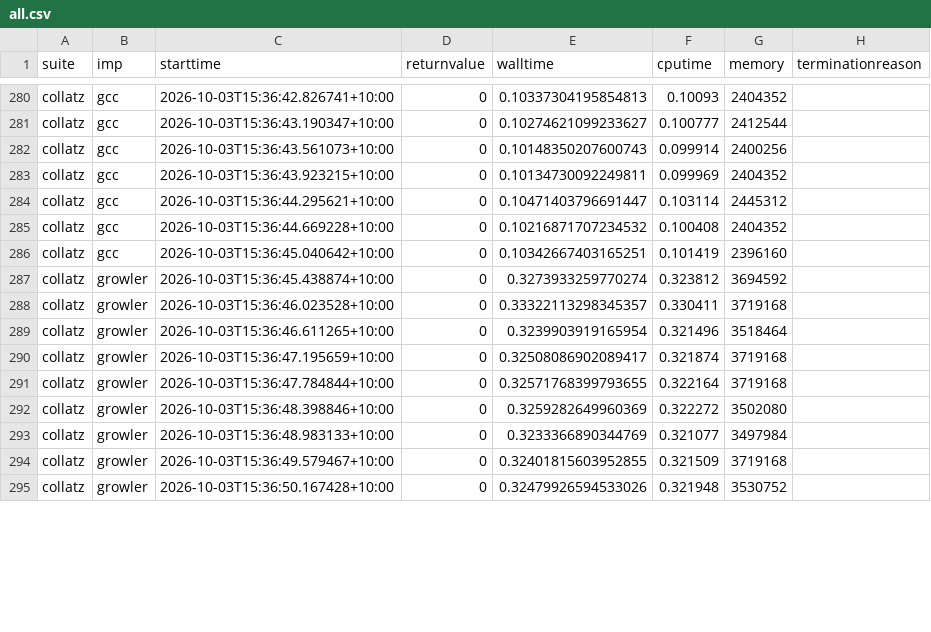
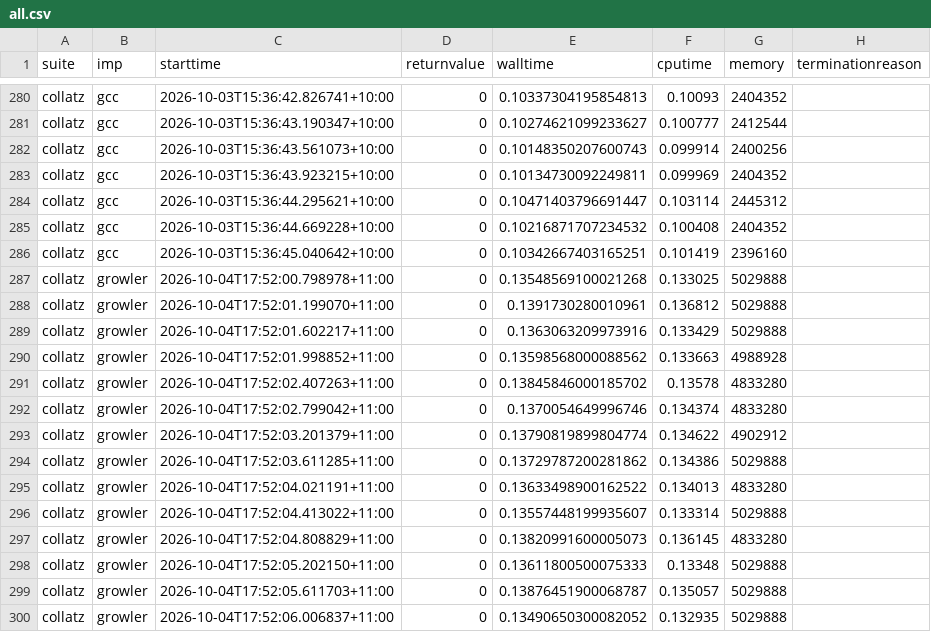
Before and after one commit to effbiae/bench, a CSV file: all.csv, drawn as a sheet; only a part is shown, gaps mark what is left out; the diff covers the shown part only.

Commit message:
growler collatz use amber

```diff
--- a/all.csv
+++ b/all.csv
@@ -286,10 +286,15 @@ collatz,gcc,2026-10-03T15:36:44.669228+10:00,0,0.10216871707234532,0.100408,2404
 collatz,gcc,2026-10-03T15:36:45.040642+10:00,0,0.10342667403165251,0.101419,2396160,
-collatz,growler,2026-10-03T15:36:45.438874+10:00,0,0.3273933259770274,0.323812,3694592,
-collatz,growler,2026-10-03T15:36:46.023528+10:00,0,0.33322113298345357,0.330411,3719168,
-collatz,growler,2026-10-03T15:36:46.611265+10:00,0,0.3239903919165954,0.321496,3518464,
-collatz,growler,2026-10-03T15:36:47.195659+10:00,0,0.32508086902089417,0.321874,3719168,
-collatz,growler,2026-10-03T15:36:47.784844+10:00,0,0.32571768399793655,0.322164,3719168,
-collatz,growler,2026-10-03T15:36:48.398846+10:00,0,0.3259282649960369,0.322272,3502080,
-collatz,growler,2026-10-03T15:36:48.983133+10:00,0,0.3233366890344769,0.321077,3497984,
-collatz,growler,2026-10-03T15:36:49.579467+10:00,0,0.32401815603952855,0.321509,3719168,
-collatz,growler,2026-10-03T15:36:50.167428+10:00,0,0.32479926594533026,0.321948,3530752,
+collatz,growler,2026-10-04T17:52:00.798978+11:00,0,0.13548569100021268,0.133025,5029888,
+collatz,growler,2026-10-04T17:52:01.199070+11:00,0,0.1391730280010961,0.136812,5029888,
+collatz,growler,2026-10-04T17:52:01.602217+11:00,0,0.1363063209973916,0.133429,5029888,
+collatz,growler,2026-10-04T17:52:01.998852+11:00,0,0.13598568000088562,0.133663,4988928,
+collatz,growler,2026-10-04T17:52:02.407263+11:00,0,0.13845846000185702,0.13578,4833280,
+collatz,growler,2026-10-04T17:52:02.799042+11:00,0,0.1370054649996746,0.134374,4833280,
+collatz,growler,2026-10-04T17:52:03.201379+11:00,0,0.13790819899804774,0.134622,4902912,
+collatz,growler,2026-10-04T17:52:03.611285+11:00,0,0.13729787200281862,0.134386,5029888,
+collatz,growler,2026-10-04T17:52:04.021191+11:00,0,0.13633498900162522,0.134013,4833280,
+collatz,growler,2026-10-04T17:52:04.413022+11:00,0,0.13557448199935607,0.133314,5029888,
+collatz,growler,2026-10-04T17:52:04.808829+11:00,0,0.13820991600005073,0.136145,4833280,
+collatz,growler,2026-10-04T17:52:05.202150+11:00,0,0.13611800500075333,0.13348,5029888,
+collatz,growler,2026-10-04T17:52:05.611703+11:00,0,0.13876451900068787,0.135057,5029888,
+collatz,growler,2026-10-04T17:52:06.006837+11:00,0,0.13490650300082052,0.132935,5029888,
```
Also changed, not shown: 5 removed rows and 4 edited cells elsewhere in this file, index.csv, 4 other files.
